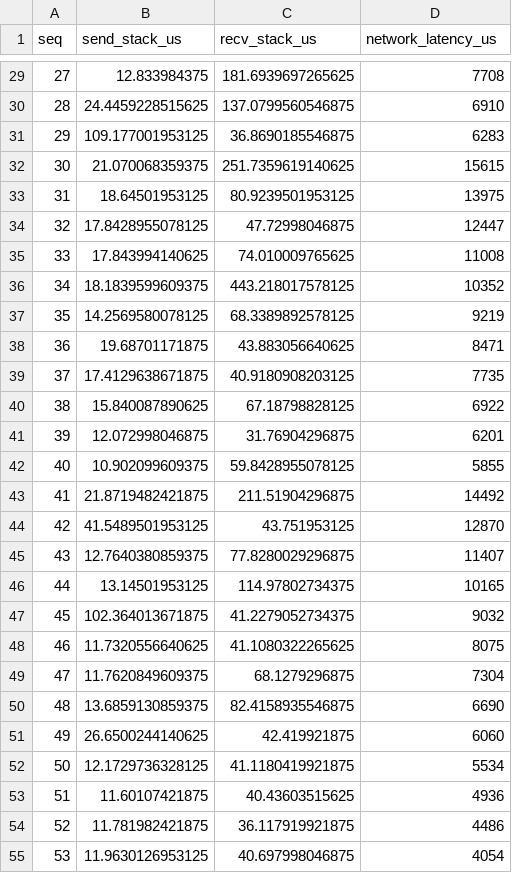
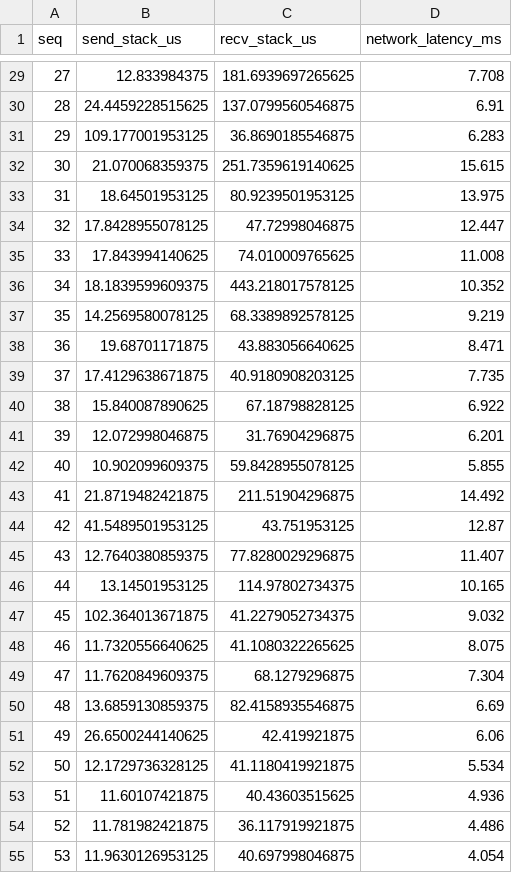
Before and after one commit to BTreeMap/PingPong, a CSV file: demo/server.csv, drawn as a sheet; only a part is shown, gaps mark what is left out; the diff covers the shown part only.

Commit message:
fix: update network latency calculation to milliseconds in analyze_ebpf.py refactor: update CSV headers for client and server data to use consistent naming

```diff
--- a/demo/server.csv
+++ b/demo/server.csv
@@ -1 +1 @@
-seq,send_stack_us,recv_stack_us,network_latency_us
+seq,send_stack_us,recv_stack_us,network_latency_ms
@@ -29,27 +29,27 @@ seq,send_stack_us,recv_stack_us,network_latency_us
-27,12.833984375,181.6939697265625,7708
-28,24.4459228515625,137.0799560546875,6910
-29,109.177001953125,36.8690185546875,6283
-30,21.070068359375,251.7359619140625,15615
-31,18.64501953125,80.9239501953125,13975
-32,17.8428955078125,47.72998046875,12447
-33,17.843994140625,74.010009765625,11008
-34,18.1839599609375,443.218017578125,10352
-35,14.2569580078125,68.3389892578125,9219
-36,19.68701171875,43.883056640625,8471
-37,17.4129638671875,40.9180908203125,7735
-38,15.840087890625,67.18798828125,6922
-39,12.072998046875,31.76904296875,6201
-40,10.902099609375,59.8428955078125,5855
-41,21.8719482421875,211.51904296875,14492
-42,41.5489501953125,43.751953125,12870
-43,12.7640380859375,77.8280029296875,11407
-44,13.14501953125,114.97802734375,10165
-45,102.364013671875,41.2279052734375,9032
-46,11.7320556640625,41.1080322265625,8075
-47,11.7620849609375,68.1279296875,7304
-48,13.6859130859375,82.4158935546875,6690
-49,26.6500244140625,42.419921875,6060
-50,12.1729736328125,41.1180419921875,5534
-51,11.60107421875,40.43603515625,4936
-52,11.781982421875,36.117919921875,4486
-53,11.9630126953125,40.697998046875,4054
+27,12.833984375,181.6939697265625,7.708
+28,24.4459228515625,137.0799560546875,6.91
+29,109.177001953125,36.8690185546875,6.283
+30,21.070068359375,251.7359619140625,15.615
+31,18.64501953125,80.9239501953125,13.975
+32,17.8428955078125,47.72998046875,12.447
+33,17.843994140625,74.010009765625,11.008
+34,18.1839599609375,443.218017578125,10.352
+35,14.2569580078125,68.3389892578125,9.219
+36,19.68701171875,43.883056640625,8.471
+37,17.4129638671875,40.9180908203125,7.735
+38,15.840087890625,67.18798828125,6.922
+39,12.072998046875,31.76904296875,6.201
+40,10.902099609375,59.8428955078125,5.855
+41,21.8719482421875,211.51904296875,14.492
+42,41.5489501953125,43.751953125,12.87
+43,12.7640380859375,77.8280029296875,11.407
+44,13.14501953125,114.97802734375,10.165
+45,102.364013671875,41.2279052734375,9.032
+46,11.7320556640625,41.1080322265625,8.075
+47,11.7620849609375,68.1279296875,7.304
+48,13.6859130859375,82.4158935546875,6.69
+49,26.6500244140625,42.419921875,6.06
+50,12.1729736328125,41.1180419921875,5.534
+51,11.60107421875,40.43603515625,4.936
+52,11.781982421875,36.117919921875,4.486
+53,11.9630126953125,40.697998046875,4.054
```
Also changed, not shown: 70 edited cells elsewhere in this file, demo/client.csv, 3 other files.
